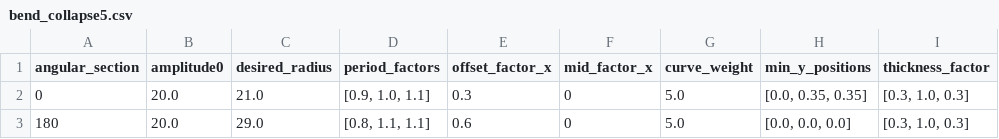
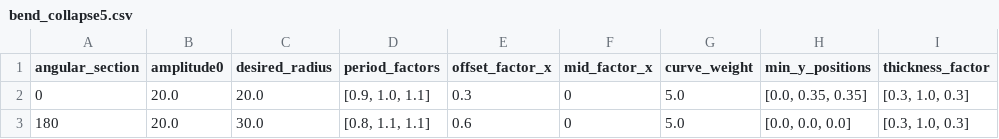
Before and after one commit to Kempy02/generate-telescopic-models, a CSV file: datasets/configs/bend_collapse5.csv, drawn as a sheet; only a part is shown; the diff names each change by its address in the sheet, - before the commit and + after, or states it on an @@ line.

```diff
--- a/datasets/configs/bend_collapse5.csv
+++ b/datasets/configs/bend_collapse5.csv
-C2 (desired_radius): 21.0
+C2 (desired_radius): 20.0
-C3 (desired_radius): 29.0
+C3 (desired_radius): 30.0
```
Also changed, not shown: datasets/test_with_metrics.csv, 1 other file.
